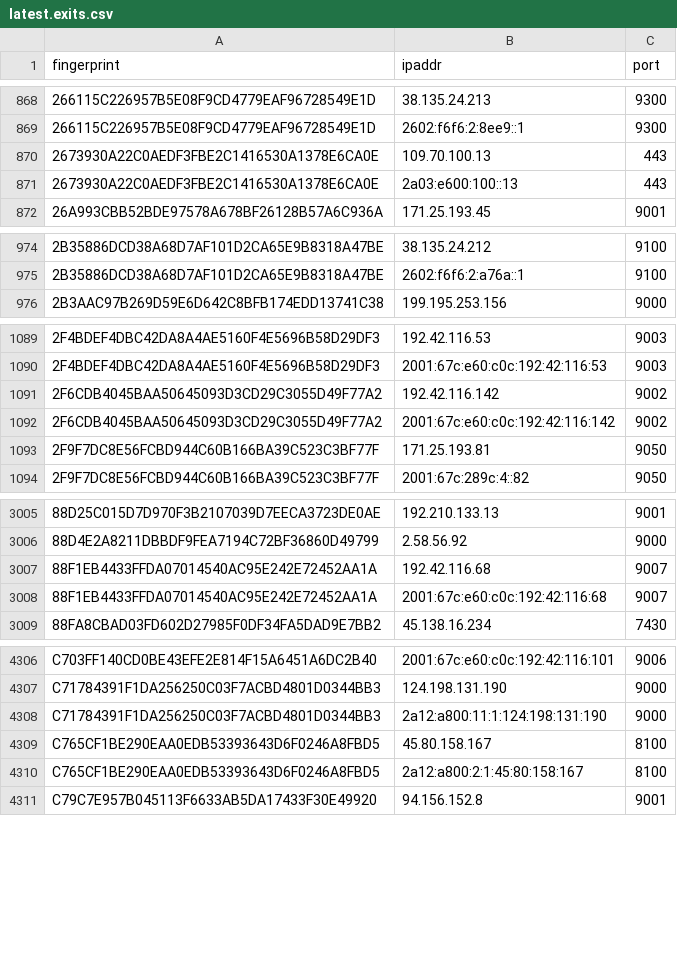
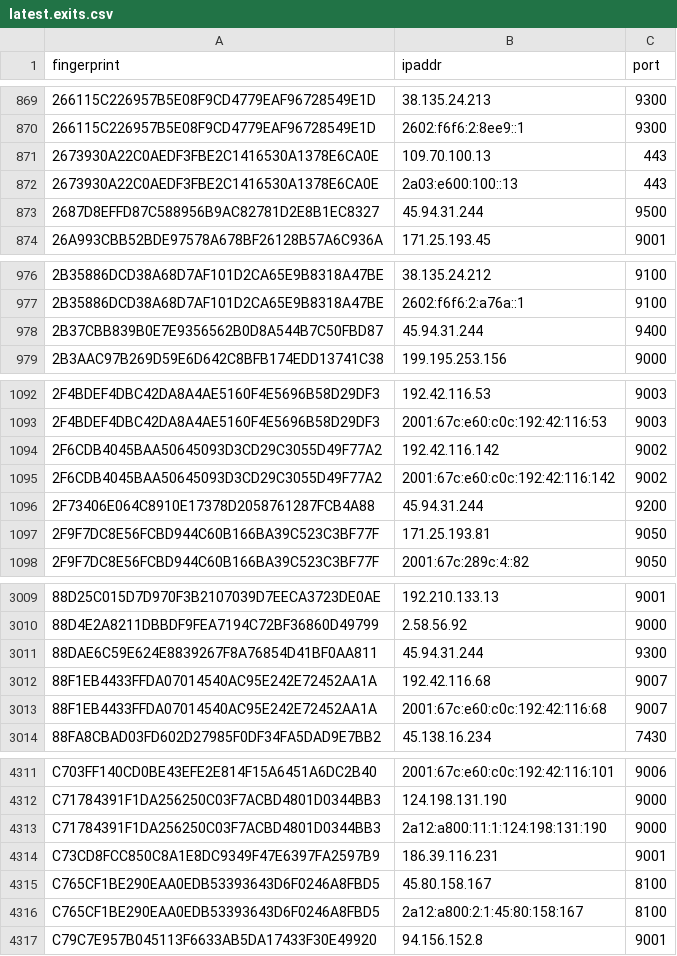
Before and after one commit to sec-js/tor-nodes, a CSV file: latest.exits.csv, drawn as a sheet; only a part is shown, gaps mark what is left out; the diff covers the shown part only; the diff names each change by its address in the sheet, - before the commit and + after, or states it on an @@ line.

```diff
--- a/latest.exits.csv
+++ b/latest.exits.csv
+row 873: 2687D8EFFD87C588956B9AC82781D2E8B1EC8327 | 45.94.31.244 | 9500
+row 978: 2B37CBB839B0E7E9356562B0D8A544B7C50FBD87 | 45.94.31.244 | 9400
+row 1096: 2F73406E064C8910E17378D2058761287FCB4A88 | 45.94.31.244 | 9200
+row 3011: 88DAE6C59E624E8839267F8A76854D41BF0AA811 | 45.94.31.244 | 9300
+row 4314: C73CD8FCC850C8A1E8DC9349F47E6397FA2597B9 | 186.39.116.231 | 9001
```
Also changed, not shown: 6 added rows and 3 removed rows elsewhere in this file, latest.all.csv, latest.guards.csv.
